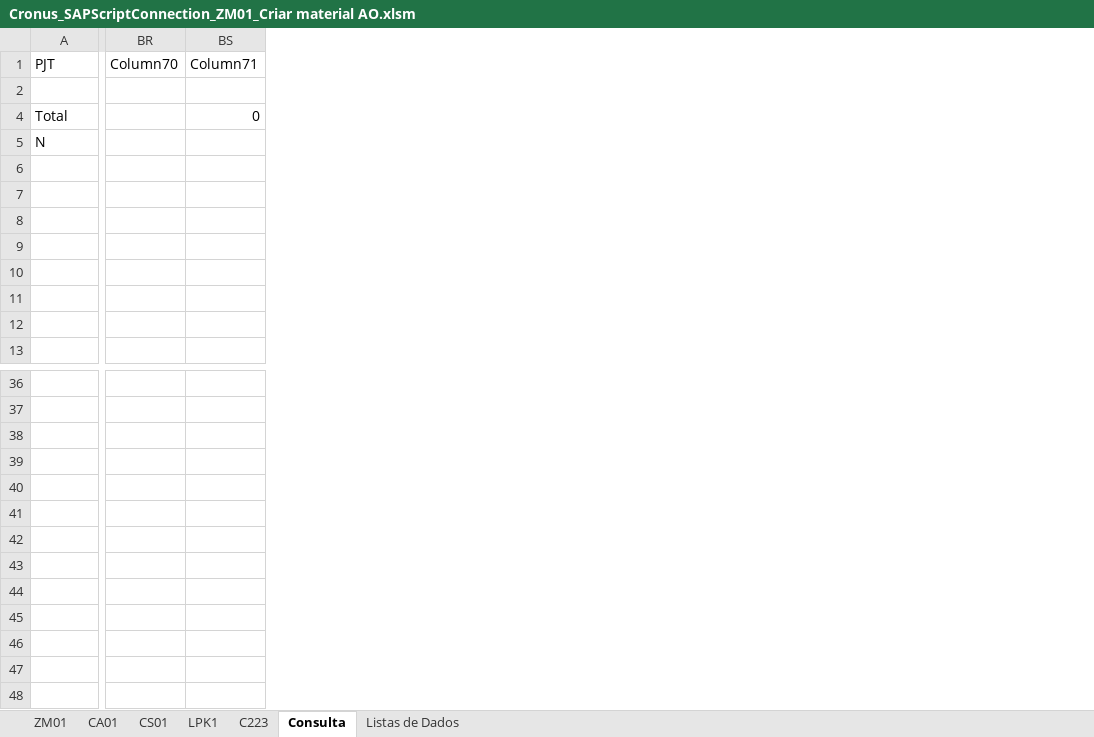
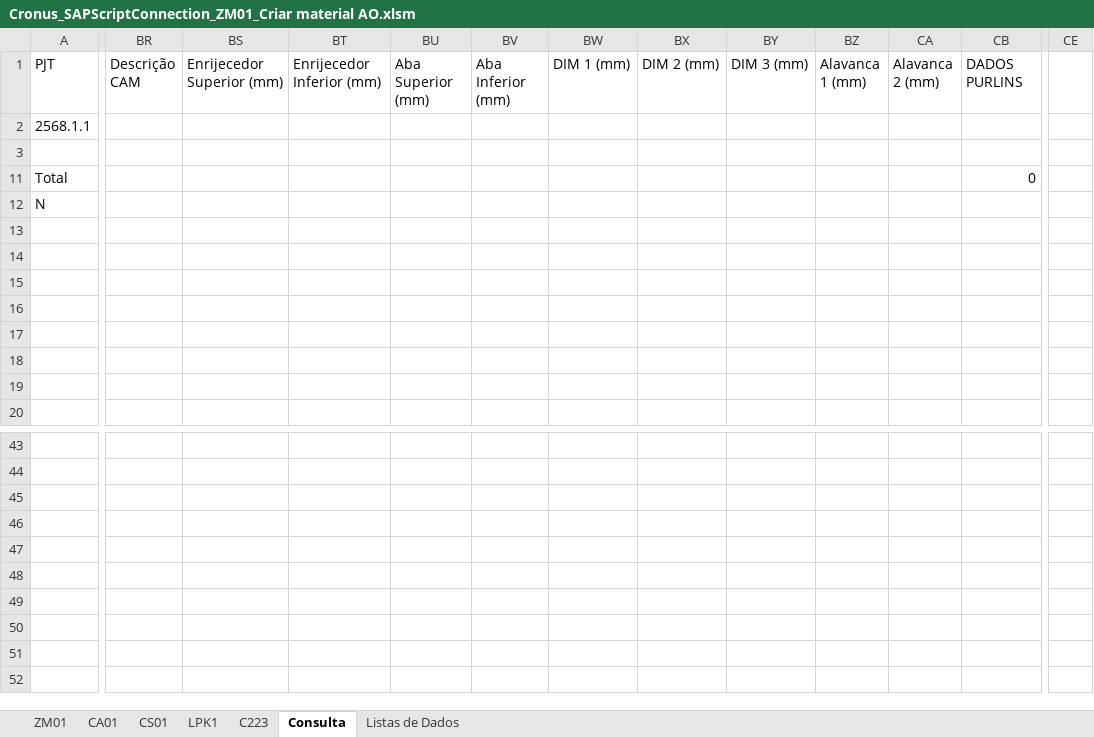
Before and after one commit to BoffArthur/22.-Cronus, an Excel workbook: Excel/Workbooks/SAP Script Connection/Cronus_SAPScriptConnection_ZM01_Criar material AO.xlsm, sheet Consulta, drawn as a sheet; only a part is shown, gaps mark what is left out; values as stored, in another font and other column widths than the file's, no borders; charts and pictures and table styles not drawn; removed rows and columns are numbered as before the commit, all else as after; rows hold the shown columns only; the diff names each change by its address in the sheet, - before the commit and + after, or states it on an @@ line.

```diff
--- a/Excel/Workbooks/SAP Script Connection/Cronus_SAPScriptConnection_ZM01_Criar material AO.xlsm (sheet Consulta)
+++ b/Excel/Workbooks/SAP Script Connection/Cronus_SAPScriptConnection_ZM01_Criar material AO.xlsm (sheet Consulta)
-column BR (Column70), empty
+column BR (Descrição CAM), empty
+column BS (Enrijecedor Superior (mm)), empty
+column BT (Enrijecedor Inferior (mm)), empty
+column BU (Aba Superior (mm)), empty
@@ column BV (Aba Inferior (mm)) unhidden, empty @@
@@ column BW (DIM 1 (mm)) unhidden, empty @@
@@ column BX (DIM 2 (mm)) unhidden, empty @@
@@ column BY (DIM 3 (mm)) unhidden, empty @@
@@ column BZ (Alavanca 1 (mm)) unhidden, empty @@
@@ column CA (Alavanca 2 (mm)) unhidden, empty @@
@@ column CE unhidden, empty @@
-CB1: Column71
+CB1: DADOS PURLINS
-row 2: (empty)
+row 2: 2568.1.1
+row 3: (empty)
-row 42: (empty)
-row 43: (empty)
-row 44: (empty)
-row 45: (empty)
-row 46: (empty)
-row 47: (empty)
-row 48: (empty)
```
Also changed, not shown: sheet C223, sheet ZM01, sheet CA01, sheet CS01, sheet Listas de Dados, formulas that keep their value, hidden cells, Excel/Workbooks/SAP Cadastros de Produtos/Cronus_Padrão Liberação de Cadastros.xlsm, Excel/Workbooks/SAP Script Connection/Not Applied/Cronus_SAPScriptConnection_MM02_Alterar Bloqueio Geral (dds básicos 1).xlsm, 13 other files.
